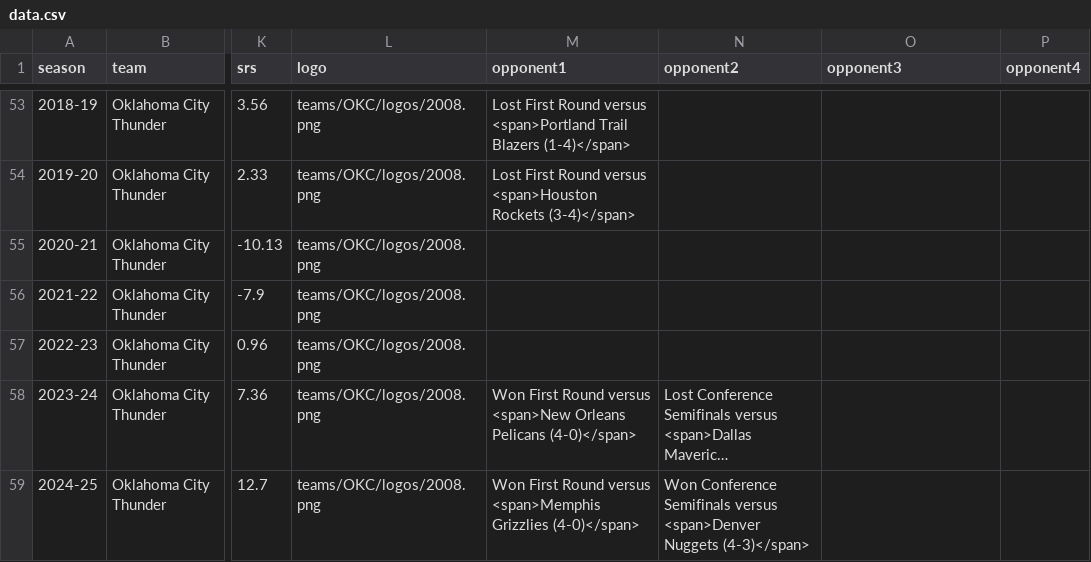
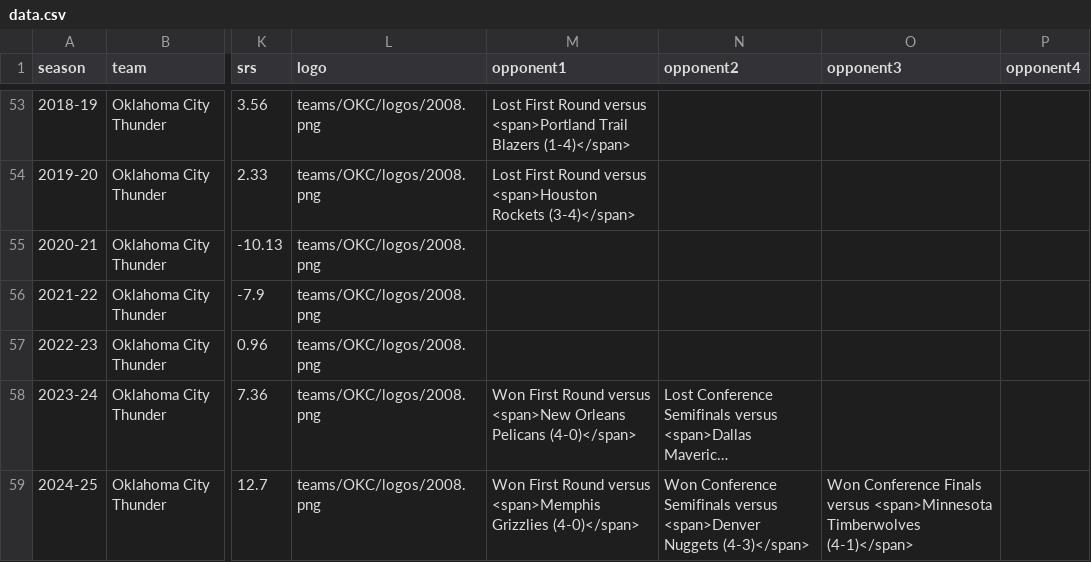
Before and after one commit to zacariias/nbahistory, a CSV file: teams/OKC/data.csv, drawn as a sheet; only a part is shown, gaps mark what is left out; long unchanged cells end in …; the diff names each change by its address in the sheet, - before the commit and + after, or states it on an @@ line.

Commit message:
Update data.csv

```diff
--- a/teams/OKC/data.csv
+++ b/teams/OKC/data.csv
-O59 (opponent3): (empty)
+O59 (opponent3): Won Conference Finals versus <span>Minnesota Timberwolves (4-1)</span>
```
